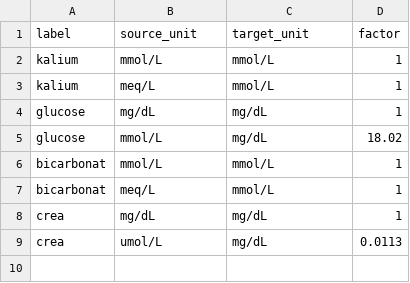
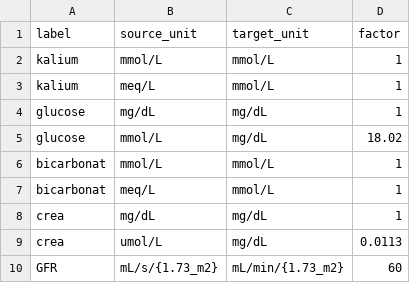
Before and after one commit to medizininformatik-initiative/dup-Kalium360, a CSV file: unit_conversion.csv, drawn as a sheet; the diff names each change by its address in the sheet, - before the commit and + after, or states it on an @@ line.

Commit message:
Readme, License, GFR in unit_conversion

```diff
--- a/unit_conversion.csv
+++ b/unit_conversion.csv
+row 10: GFR | mL/s/{1.73_m2} | mL/min/{1.73_m2} | 60
```
Also changed, not shown: 5 other files.
